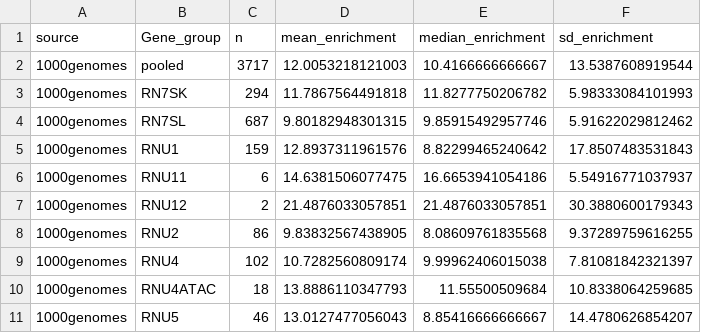
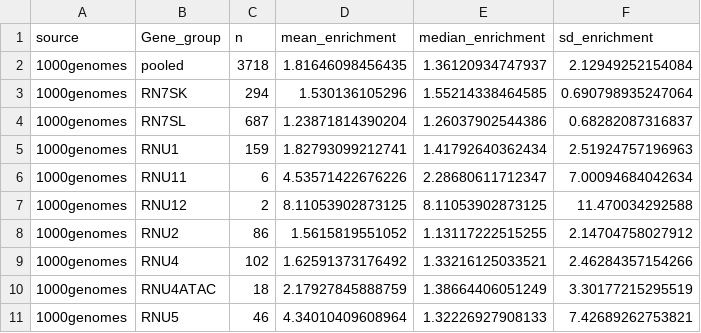
Before and after one commit to NadiaPrasetyo/ncRNA-pseudogenes, a CSV file: results/SNP_Enrichment_summary_by_source_group.csv, drawn as a sheet; only a part is shown; the diff covers the shown part only.

```diff
--- a/results/SNP_Enrichment_summary_by_source_group.csv
+++ b/results/SNP_Enrichment_summary_by_source_group.csv
@@ -1,11 +1,11 @@
 "source","Gene_group","n","mean_enrichment","median_enrichment","sd_enrichment"
-"1000genomes","pooled",3717,12.0053218121003,10.4166666666667,13.5387608919544
-"1000genomes","RN7SK",294,11.7867564491818,11.8277750206782,5.98333084101993
-"1000genomes","RN7SL",687,9.80182948301315,9.85915492957746,5.91622029812462
-"1000genomes","RNU1",159,12.8937311961576,8.82299465240642,17.8507483531843
-"1000genomes","RNU11",6,14.6381506077475,16.6653941054186,5.54916771037937
-"1000genomes","RNU12",2,21.4876033057851,21.4876033057851,30.3880600179343
-"1000genomes","RNU2",86,9.83832567438905,8.08609761835568,9.37289759616255
-"1000genomes","RNU4",102,10.7282560809174,9.99962406015038,7.81081842321397
-"1000genomes","RNU4ATAC",18,13.8886110347793,11.55500509684,10.8338064259685
-"1000genomes","RNU5",46,13.0127477056043,8.85416666666667,14.4780626854207
+"1000genomes","pooled",3718,1.81646098456435,1.36120934747937,2.12949252154084
+"1000genomes","RN7SK",294,1.530136105296,1.55214338464585,0.690798935247064
+"1000genomes","RN7SL",687,1.23871814390204,1.26037902544386,0.68282087316837
+"1000genomes","RNU1",159,1.82793099212741,1.41792640362434,2.51924757196963
+"1000genomes","RNU11",6,4.53571422676226,2.28680611712347,7.00094684042634
+"1000genomes","RNU12",2,8.11053902873125,8.11053902873125,11.470034292588
+"1000genomes","RNU2",86,1.5615819551052,1.13117222515255,2.14704758027912
+"1000genomes","RNU4",102,1.62591373176492,1.33216125033521,2.46284357154266
+"1000genomes","RNU4ATAC",18,2.17927845888759,1.38664406051249,3.30177215295519
+"1000genomes","RNU5",46,4.34010409608964,1.32226927908133,7.42689262753821
```
Also changed, not shown: 148 edited cells elsewhere in this file, results/ks_test_snp_enrichment_results.csv, 22 other files.
